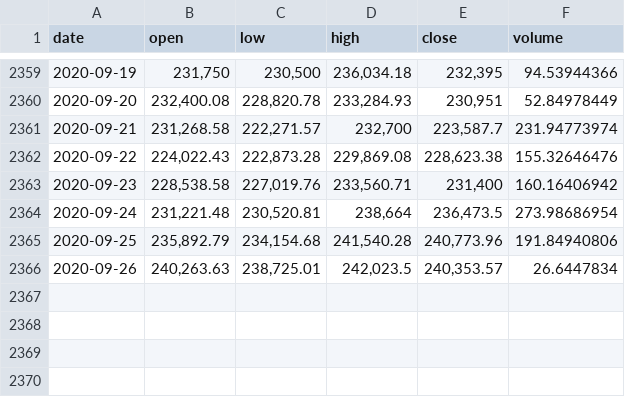
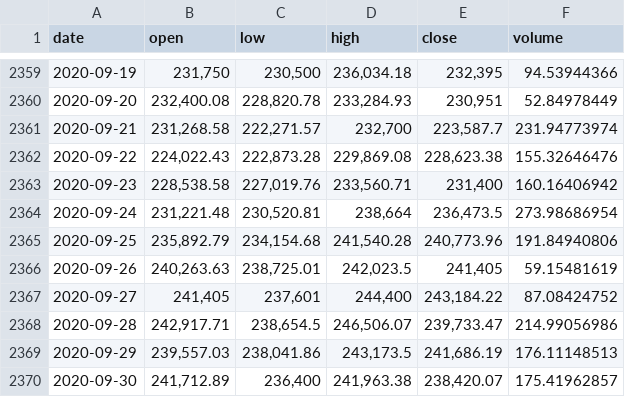
Before and after one commit to albertoid/bitso, a CSV file: btc-mxn.csv, drawn as a sheet; only a part is shown, gaps mark what is left out.

```diff
--- a/btc-mxn.csv
+++ b/btc-mxn.csv
@@ -2365,2 +2365,6 @@ date,open,low,high,close,volume
 2020-09-25,"235,892.79","234,154.68","241,540.28","240,773.96",191.84940806
-2020-09-26,"240,263.63","238,725.01","242,023.5","240,353.57",26.6447834
+2020-09-26,"240,263.63","238,725.01","242,023.5","241,405",59.15481619
+2020-09-27,"241,405","237,601","244,400","243,184.22",87.08424752
+2020-09-28,"242,917.71","238,654.5","246,506.07","239,733.47",214.99056986
+2020-09-29,"239,557.03","238,041.86","243,173.5","241,686.19",176.11148513
+2020-09-30,"241,712.89","236,400","241,963.38","238,420.07",175.41962857
```
Also changed, not shown: bch-mxn.csv, dai-mxn.csv, 9 other files.
